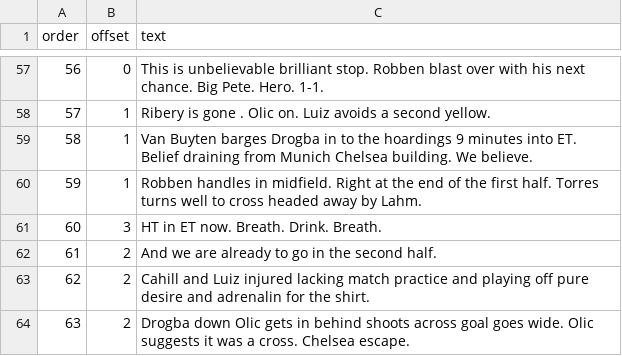
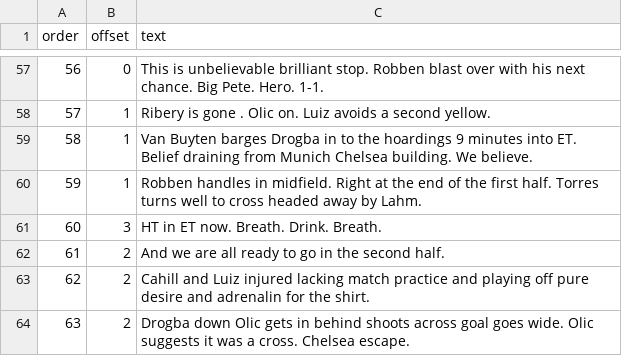
Before and after one commit to TheChelsOrg/19thMayBot, a CSV file: commentary-log.csv, drawn as a sheet; only a part is shown, gaps mark what is left out.

Commit message:
fix typo in 61.

```diff
--- a/commentary-log.csv
+++ b/commentary-log.csv
@@ -61,3 +61,3 @@ order,offset,text
 60,3,"HT in ET now. Breath. Drink. Breath."
-61,2,"And we are already to go in the second half."
+61,2,"And we are all ready to go in the second half."
 62,2,"Cahill and Luiz injured lacking match practice and playing off pure desire and adrenalin for the shirt."
```
